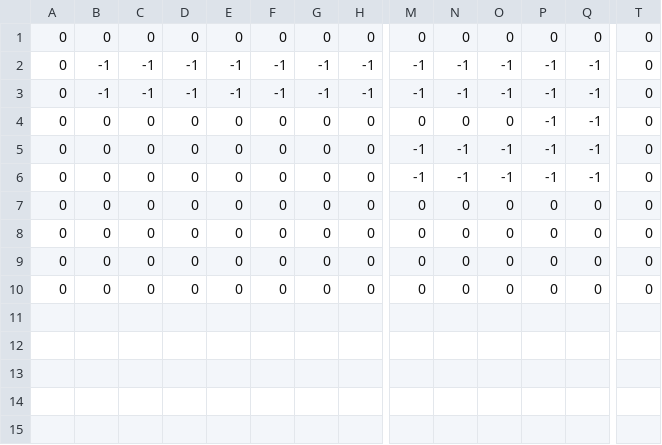
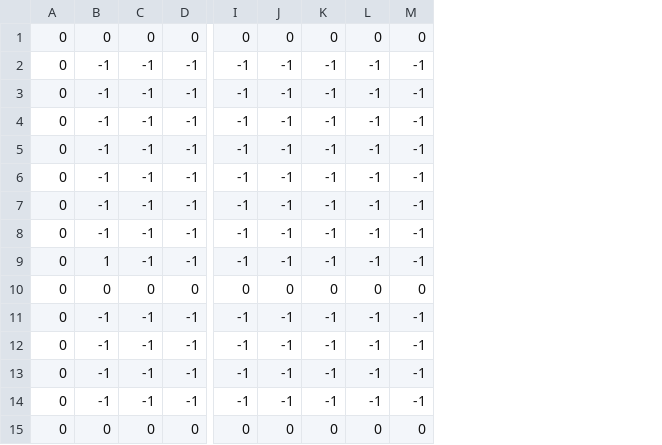
Before and after one commit to franud/malgajam, a CSV file: tilemap.csv, drawn as a sheet; only a part is shown, gaps mark what is left out; removed rows and columns are numbered as before the commit, all else as after; rows hold the shown columns only; the diff covers the shown part only; the diff names each change by its address in the sheet, - before the commit and + after, or states it on an @@ line.

```diff
--- a/tilemap.csv
+++ b/tilemap.csv
-column E, rows 1-10: 0 | -1 | -1 | 0 | 0 | 0 | 0 | 0 | 0 | 0
-column F, rows 1-10: 0 | -1 | -1 | 0 | 0 | 0 | 0 | 0 | 0 | 0
-column G, rows 1-10: 0 | -1 | -1 | 0 | 0 | 0 | 0 | 0 | 0 | 0
-column H, rows 1-10: 0 | -1 | -1 | 0 | 0 | 0 | 0 | 0 | 0 | 0
-column T, rows 1-10: all 0
-B4:B6: 0
+B4:B6: -1
-C4:C6: 0
+C4:C6: -1
-D4:D6: 0
+D4:D6: -1
-I4: 0
+I4: -1
-J4: 0
+J4: -1
-K4: 0
+K4: -1
+row 7: 0 | -1 | -1 | -1 | -1 | -1 | -1 | -1 | -1
+row 8: 0 | -1 | -1 | -1 | -1 | -1 | -1 | -1 | -1
+row 9: 0 | 1 | -1 | -1 | -1 | -1 | -1 | -1 | -1
-B11:B12: 0
+B11:B12: -1
-C11:C12: 0
+C11:C12: -1
-D11:D12: 0
+D11:D12: -1
-I11:I12: 0
+I11:I12: -1
-J11:J12: 0
+J11:J12: -1
-K11:K12: 0
+K11:K12: -1
-L11:L12: 0
+L11:L12: -1
-M11:M12: 0
+M11:M12: -1
+row 13: 0 | -1 | -1 | -1 | -1 | -1 | -1 | -1 | -1
+row 14: 0 | -1 | -1 | -1 | -1 | -1 | -1 | -1 | -1
```
Also changed, not shown: 6 edited cells elsewhere in this file, 15 other files.
